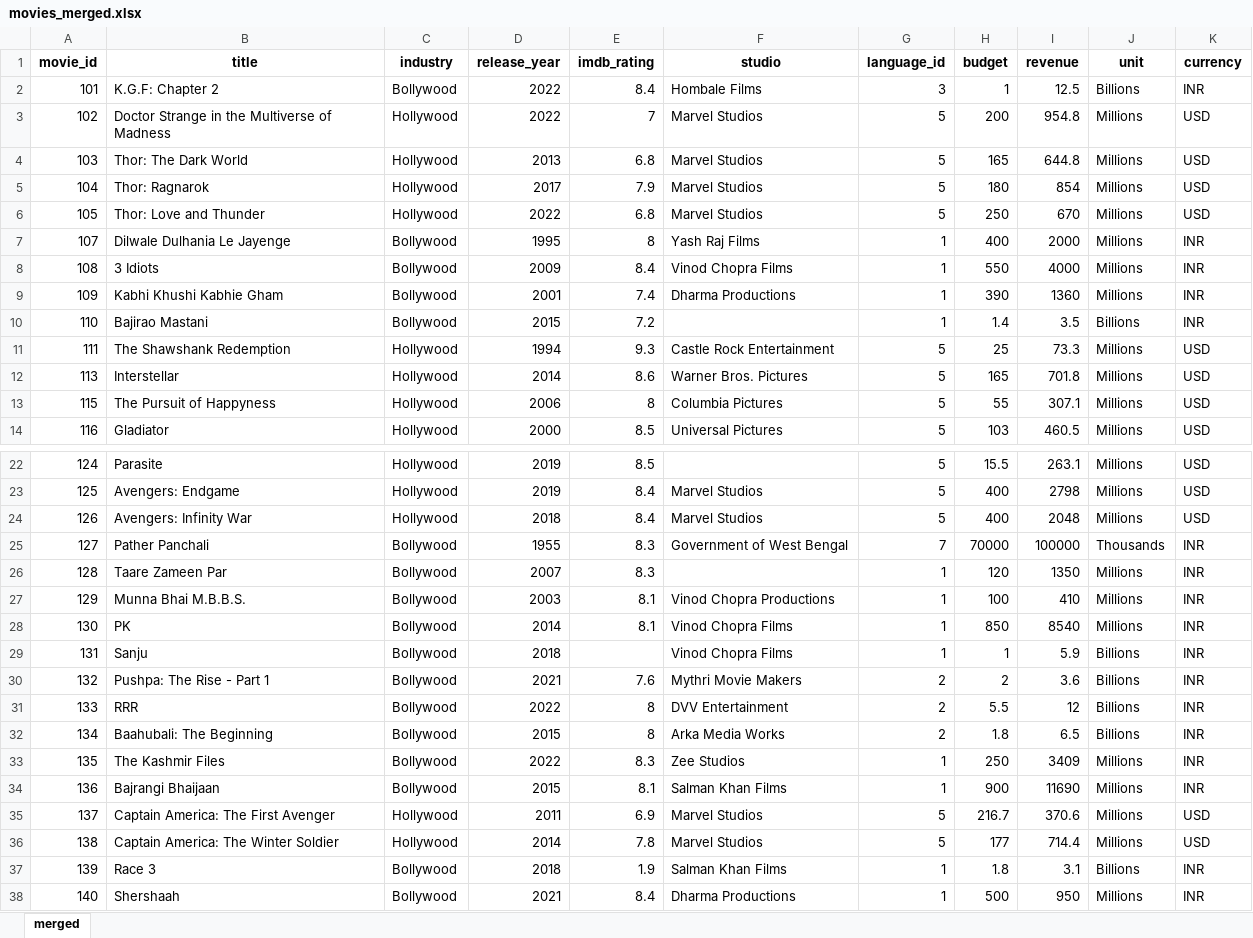
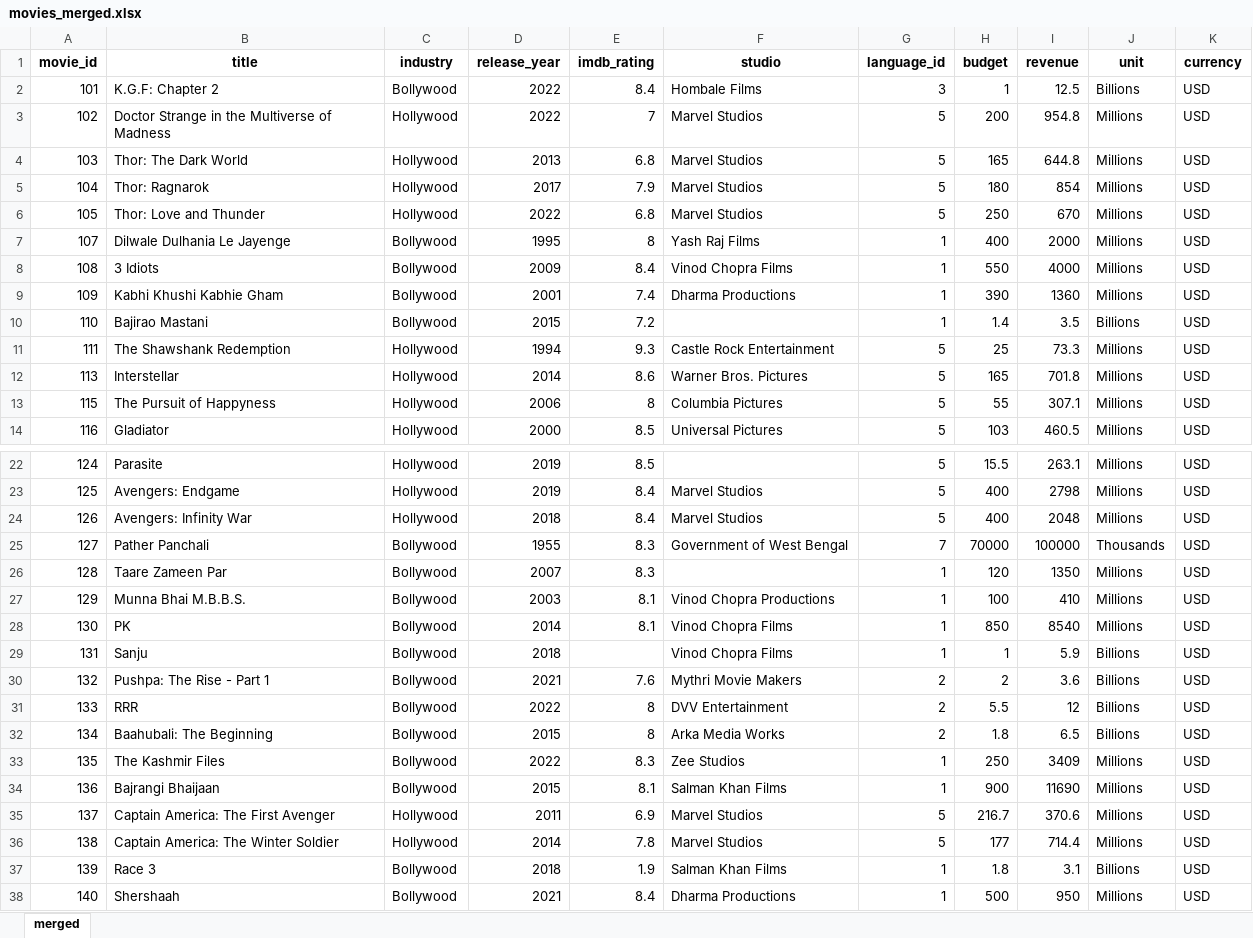
Before and after one commit to PramodZirale/Code_Basics, an Excel workbook: Pandas/2_read_write_to_excel/movies_merged.xlsx, sheet merged, drawn as a sheet; only a part is shown, gaps mark what is left out; values as stored, in another font and other column widths than the file's, no borders; the diff names each change by its address in the sheet, - before the commit and + after, or states it on an @@ line.

Commit message:
[Pandas read_write excel]

```diff
--- a/Pandas/2_read_write_to_excel/movies_merged.xlsx (sheet merged)
+++ b/Pandas/2_read_write_to_excel/movies_merged.xlsx (sheet merged)
-K2 (currency): INR
+K2 (currency): USD
-K7:K10 (currency): INR
+K7:K10 (currency): USD
-K25:K34 (currency): INR
+K25:K34 (currency): USD
-K37:K38 (currency): INR
+K37:K38 (currency): USD
```
Also changed, not shown: 2 other files.
